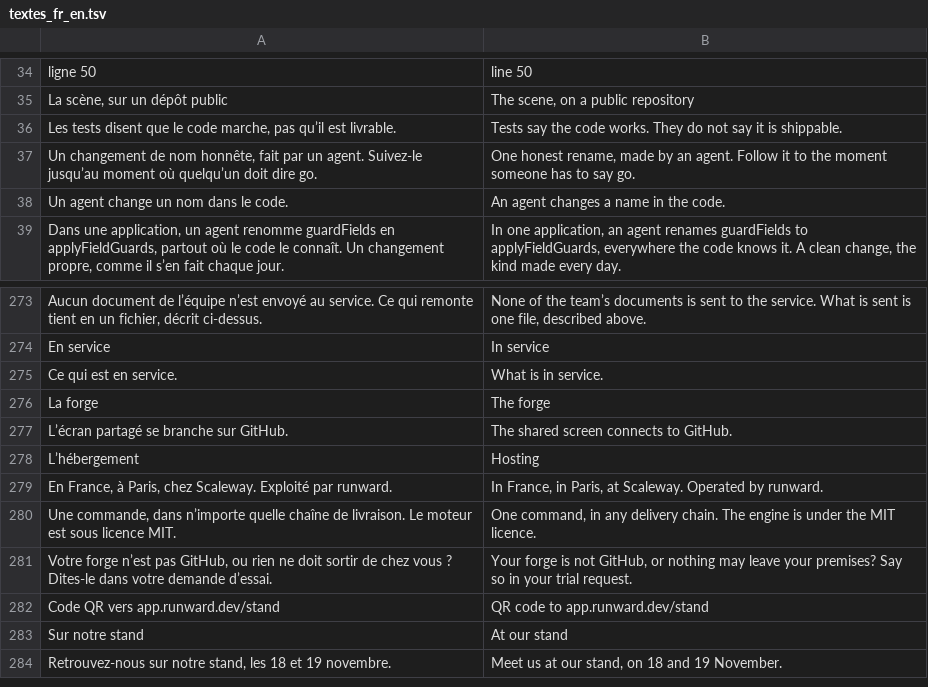
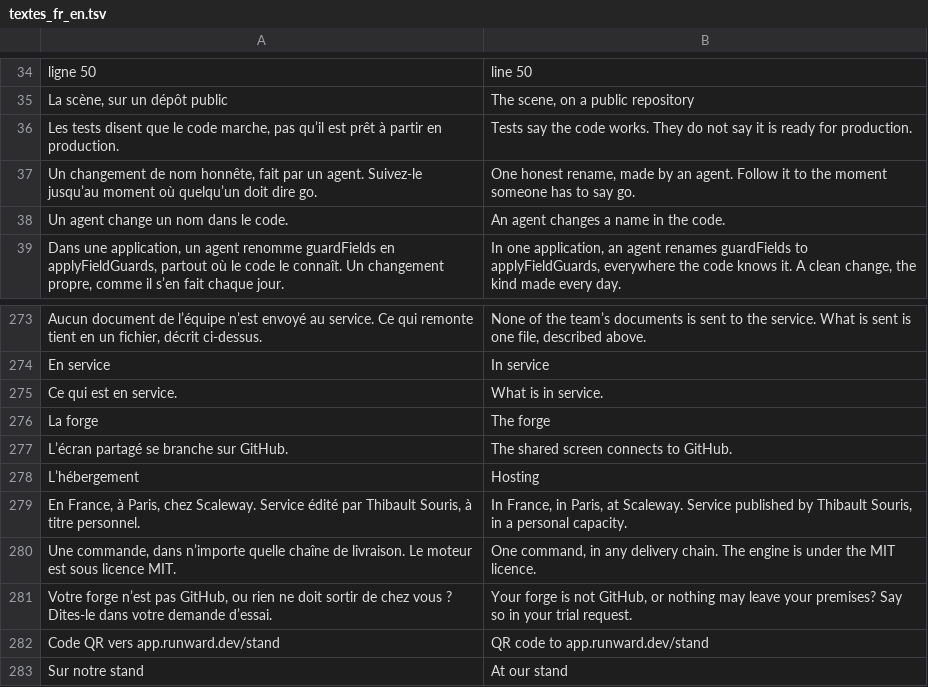
Before and after one commit to stranxik/runward-hosted, a TSV file: web/site/textes_fr_en.tsv, drawn as a sheet; only a part is shown, gaps mark what is left out; the shorter side is filled out with more unchanged rows.

```diff
--- a/web/site/textes_fr_en.tsv
+++ b/web/site/textes_fr_en.tsv
@@ -35,3 +35,3 @@ ligne 50	line 50
 La scène, sur un dépôt public	The scene, on a public repository
-Les tests disent que le code marche, pas qu’il est livrable.	Tests say the code works. They do not say it is shippable.
+Les tests disent que le code marche, pas qu’il est prêt à partir en production.	Tests say the code works. They do not say it is ready for production.
 Un changement de nom honnête, fait par un agent. Suivez-le jusqu’au moment où quelqu’un doit dire go.	One honest rename, made by an agent. Follow it to the moment someone has to say go.
@@ -278,3 +278,3 @@ L’écran partagé se branche sur GitHub.	The shared screen connects to GitHub.
 L’hébergement	Hosting
-En France, à Paris, chez Scaleway. Exploité par runward.	In France, in Paris, at Scaleway. Operated by runward.
+En France, à Paris, chez Scaleway. Service édité par Thibault Souris, à titre personnel.	In France, in Paris, at Scaleway. Service published by Thibault Souris, in a personal capacity.
 Une commande, dans n’importe quelle chaîne de livraison. Le moteur est sous licence MIT.	One command, in any delivery chain. The engine is under the MIT licence.
```
Also changed, not shown: 3 other files.
